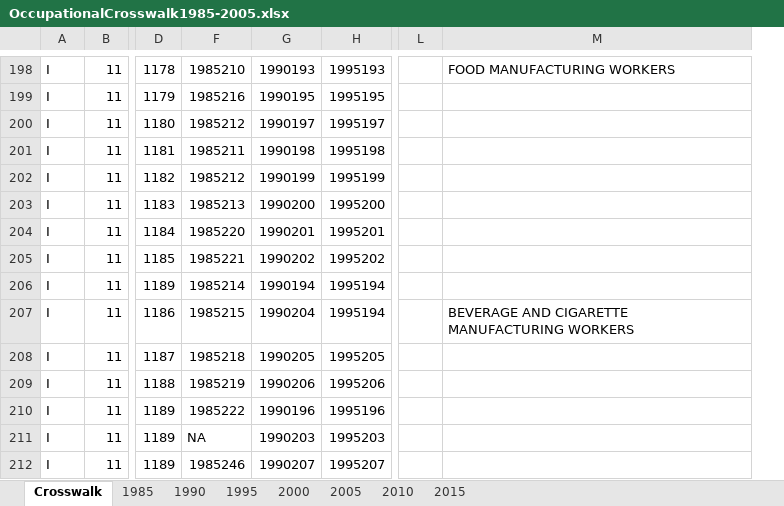
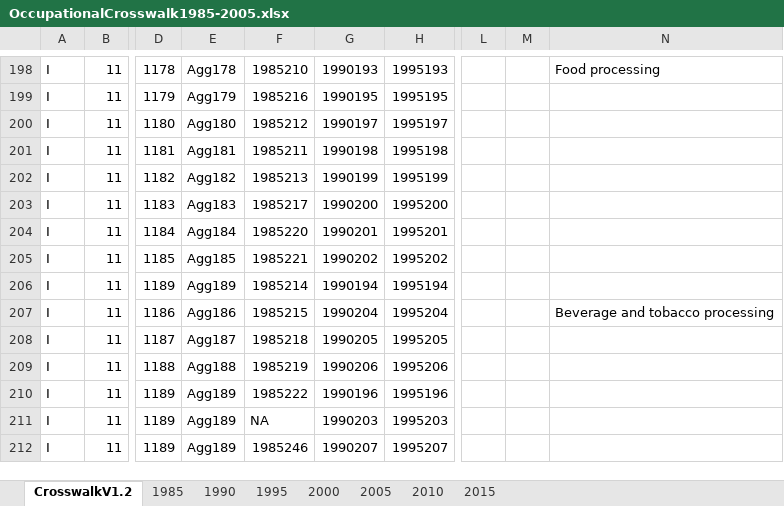
Before and after one commit to AlanInTsukuba/gender.gap.japan, an Excel workbook: basic/data/OccupationalCrosswalk1985-2005.xlsx, sheet CrosswalkV1.2, drawn as a sheet; only a part is shown, gaps mark what is left out; values as stored, in another font and other column widths than the file's, no cell formats; removed rows and columns are numbered as before the commit, all else as after; the diff covers the shown part only; the diff names each change by its address in the sheet, - before the commit and + after, or states it on an @@ line.

```diff
--- a/basic/data/OccupationalCrosswalk1985-2005.xlsx (sheet CrosswalkV1.2)
+++ b/basic/data/OccupationalCrosswalk1985-2005.xlsx (sheet CrosswalkV1.2)
-sheet tab: Crosswalk
+sheet tab: CrosswalkV1.2
@@ column E unhidden, rows 198-212: Agg178 | Agg179 | Agg180 | Agg181 | Agg182 | Agg183 | Agg184 | Agg185 | Agg189 | Agg186 | Agg187 | Agg188 | Agg189 | Agg189 | Agg189 @@
-column L, empty
-column M, rows 198-207: FOOD MANUFACTURING WORKERS |  |  |  |  |  |  |  |  | BEVERAGE AND CIGARETTE MANUFACTURING WORKERS
+column L, empty
+column M, empty
+column N, rows 198-207: Food processing |  |  |  |  |  |  |  |  | Beverage and tobacco processing
-F202: 1985212
+F202: 1985213
-F203: 1985213
+F203: 1985217
-H207: 1995194
+H207: 1995204
```
Also changed, not shown: 13 edited cells elsewhere in this sheet, cell formats, formulas that keep their value, basic/data/OccupationalCrosswalk1985-2005V02.xlsx, 4 other files.
